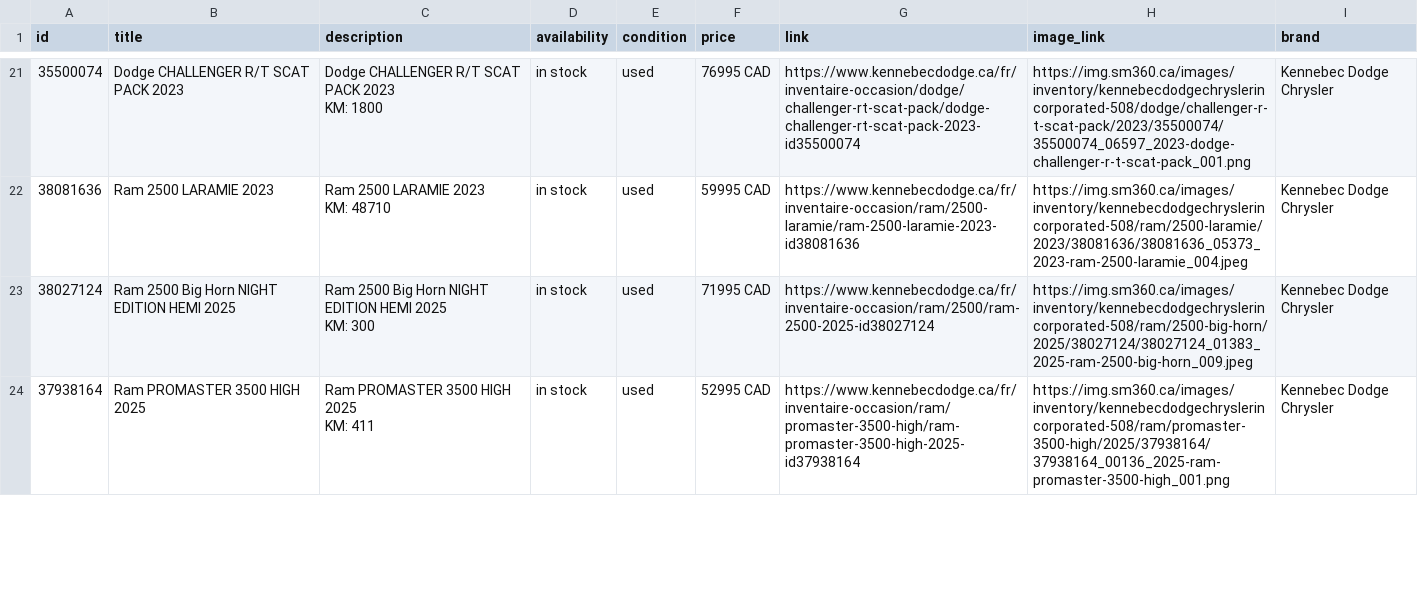
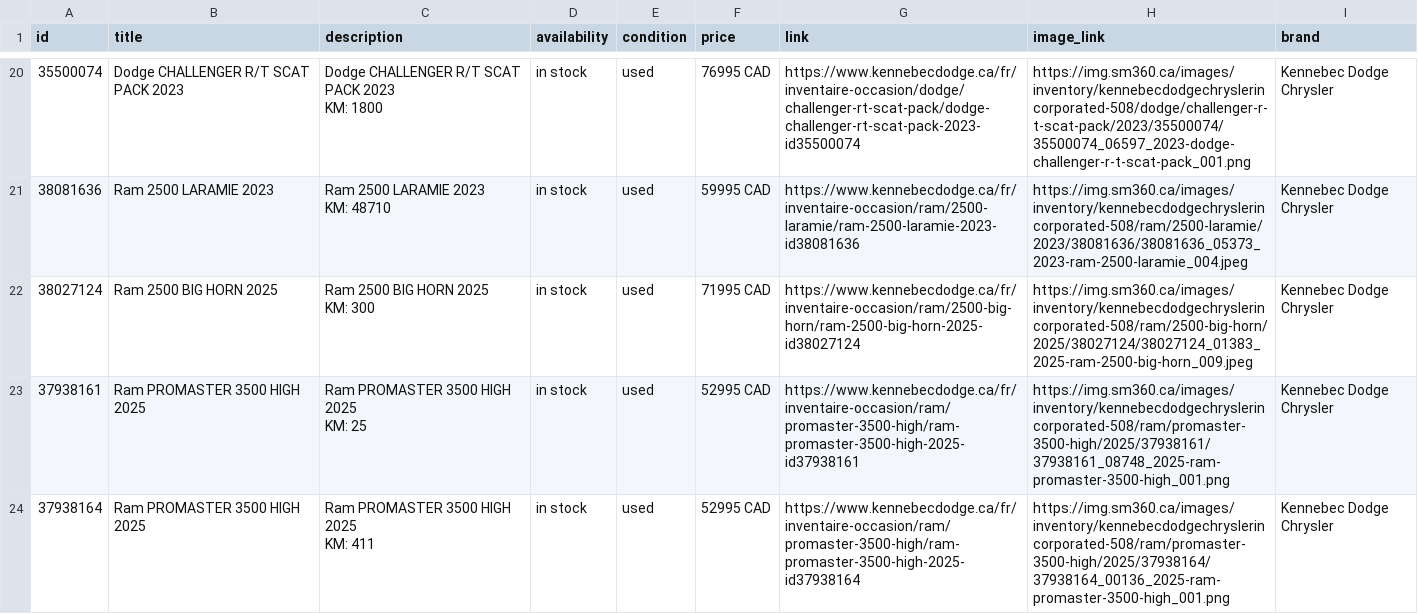
Before and after one commit to luxurahair/kennebec-meta-feed, a CSV file: docs/meta_used.csv, drawn as a sheet; only a part is shown, gaps mark what is left out; the diff covers the shown part only.

```diff
--- a/docs/meta_used.csv
+++ b/docs/meta_used.csv
@@ -43,4 +41,6 @@ KM: 1800",in stock,used,76995 CAD,https://www.kennebecdodge.ca/fr/inventaire-occ
 KM: 48710",in stock,used,59995 CAD,https://www.kennebecdodge.ca/fr/inventaire-occasion/ram/2500-laramie/ram-2500-laramie-2023-id38081636,https://img.sm360.ca/images/inventory/kennebecdodgechryslerincorporated-508/ram/2500-laramie/2023/38081636/38081636_05373_2023-ram-2500-laramie_004.jpeg,Kennebec Dodge Chrysler
-38027124,Ram 2500 Big Horn NIGHT EDITION HEMI 2025,"Ram 2500 Big Horn NIGHT EDITION HEMI 2025
-KM: 300",in stock,used,71995 CAD,https://www.kennebecdodge.ca/fr/inventaire-occasion/ram/2500/ram-2500-2025-id38027124,https://img.sm360.ca/images/inventory/kennebecdodgechryslerincorporated-508/ram/2500-big-horn/2025/38027124/38027124_01383_2025-ram-2500-big-horn_009.jpeg,Kennebec Dodge Chrysler
+38027124,Ram 2500 BIG HORN  2025,"Ram 2500 BIG HORN  2025
+KM: 300",in stock,used,71995 CAD,https://www.kennebecdodge.ca/fr/inventaire-occasion/ram/2500-big-horn/ram-2500-big-horn-2025-id38027124,https://img.sm360.ca/images/inventory/kennebecdodgechryslerincorporated-508/ram/2500-big-horn/2025/38027124/38027124_01383_2025-ram-2500-big-horn_009.jpeg,Kennebec Dodge Chrysler
+37938161,Ram PROMASTER 3500 HIGH  2025,"Ram PROMASTER 3500 HIGH  2025
+KM: 25",in stock,used,52995 CAD,https://www.kennebecdodge.ca/fr/inventaire-occasion/ram/promaster-3500-high/ram-promaster-3500-high-2025-id37938161,https://img.sm360.ca/images/inventory/kennebecdodgechryslerincorporated-508/ram/promaster-3500-high/2025/37938161/37938161_08748_2025-ram-promaster-3500-high_001.png,Kennebec Dodge Chrysler
 37938164,Ram PROMASTER 3500 HIGH  2025,"Ram PROMASTER 3500 HIGH  2025
```
Also changed, not shown: 1 removed row, 1 moved row and 8 edited cells elsewhere in this file.
